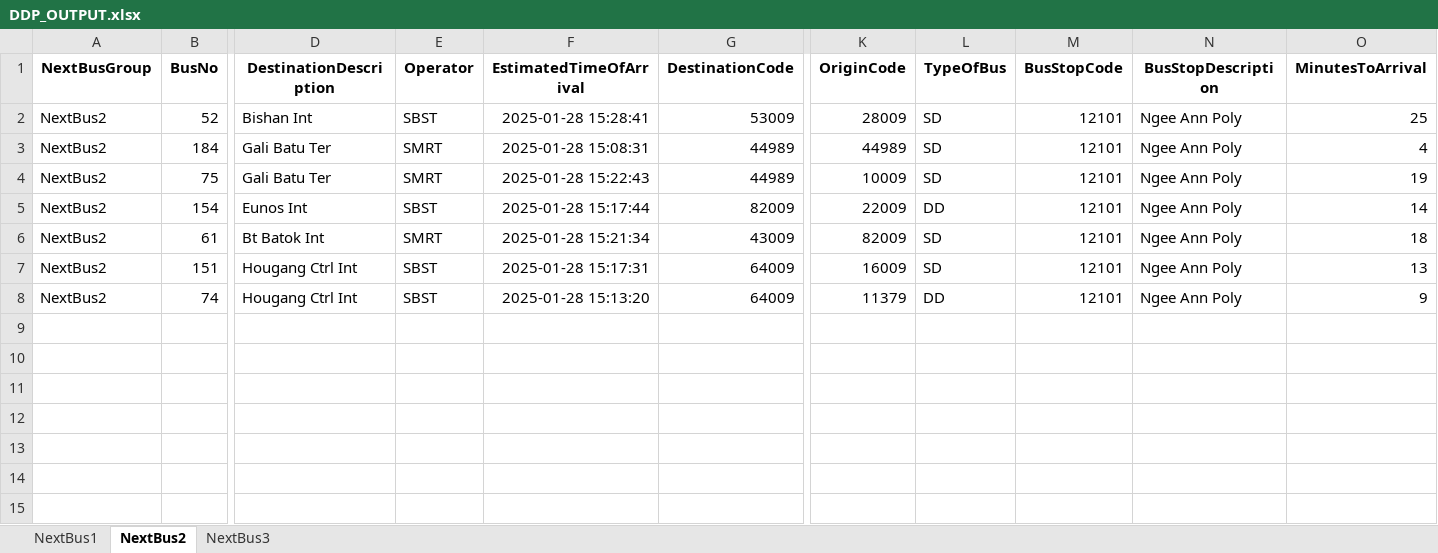
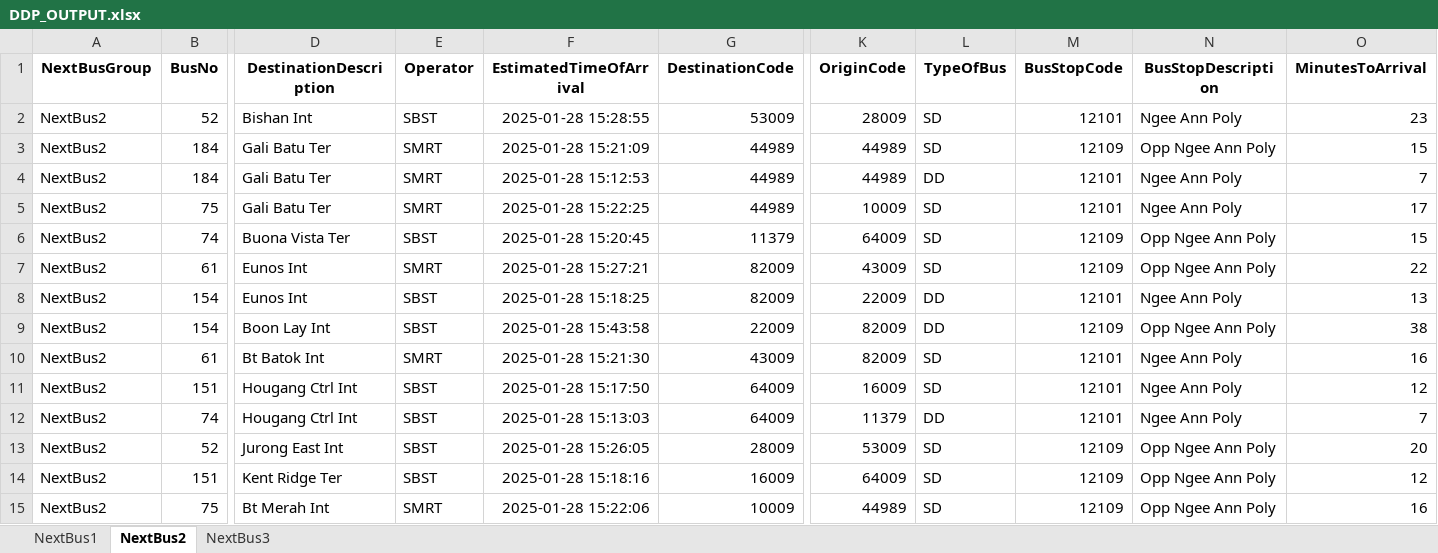
Before and after one commit to sophie-aje/test-ddp-1, an Excel workbook: path/in/repo/DDP_OUTPUT.xlsx, sheet NextBus2, drawn as a sheet; only a part is shown, gaps mark what is left out; values as stored, in another font and other column widths than the file's, no borders; addresses are those after the commit; rows hold the shown columns only; the diff names each change by its address in the sheet, - before the commit and + after, or states it on an @@ line.

```diff
--- a/path/in/repo/DDP_OUTPUT.xlsx (sheet NextBus2)
+++ b/path/in/repo/DDP_OUTPUT.xlsx (sheet NextBus2)
-F2 (EstimatedTimeOfArrival): 2025-01-28 15:28:41
+F2 (EstimatedTimeOfArrival): 2025-01-28 15:28:55
-O2 (MinutesToArrival): 25
+O2 (MinutesToArrival): 23
+row 3: NextBus2 | 184 | Gali Batu Ter | SMRT | 2025-01-28 15:21:09 | 44989 | 44989 | SD | 12109 | Opp Ngee Ann Poly | 15
-F4 (EstimatedTimeOfArrival): 2025-01-28 15:08:31
+F4 (EstimatedTimeOfArrival): 2025-01-28 15:12:53
-L4 (TypeOfBus): SD
+L4 (TypeOfBus): DD
-O4 (MinutesToArrival): 4
+O4 (MinutesToArrival): 7
-F5 (EstimatedTimeOfArrival): 2025-01-28 15:22:43
+F5 (EstimatedTimeOfArrival): 2025-01-28 15:22:25
-O5 (MinutesToArrival): 19
+O5 (MinutesToArrival): 17
+row 6: NextBus2 | 74 | Buona Vista Ter | SBST | 2025-01-28 15:20:45 | 11379 | 64009 | SD | 12109 | Opp Ngee Ann Poly | 15
+row 7: NextBus2 | 61 | Eunos Int | SMRT | 2025-01-28 15:27:21 | 82009 | 43009 | SD | 12109 | Opp Ngee Ann Poly | 22
-F8 (EstimatedTimeOfArrival): 2025-01-28 15:17:44
+F8 (EstimatedTimeOfArrival): 2025-01-28 15:18:25
-O8 (MinutesToArrival): 14
+O8 (MinutesToArrival): 13
+row 9: NextBus2 | 154 | Boon Lay Int | SBST | 2025-01-28 15:43:58 | 22009 | 82009 | DD | 12109 | Opp Ngee Ann Poly | 38
-F10 (EstimatedTimeOfArrival): 2025-01-28 15:21:34
+F10 (EstimatedTimeOfArrival): 2025-01-28 15:21:30
-O10 (MinutesToArrival): 18
+O10 (MinutesToArrival): 16
-F11 (EstimatedTimeOfArrival): 2025-01-28 15:17:31
+F11 (EstimatedTimeOfArrival): 2025-01-28 15:17:50
-O11 (MinutesToArrival): 13
+O11 (MinutesToArrival): 12
-F12 (EstimatedTimeOfArrival): 2025-01-28 15:13:20
+F12 (EstimatedTimeOfArrival): 2025-01-28 15:13:03
-O12 (MinutesToArrival): 9
+O12 (MinutesToArrival): 7
+row 13: NextBus2 | 52 | Jurong East Int | SBST | 2025-01-28 15:26:05 | 28009 | 53009 | SD | 12109 | Opp Ngee Ann Poly | 20
+row 14: NextBus2 | 151 | Kent Ridge Ter | SBST | 2025-01-28 15:18:16 | 16009 | 64009 | SD | 12109 | Opp Ngee Ann Poly | 12
+row 15: NextBus2 | 75 | Bt Merah Int | SMRT | 2025-01-28 15:22:06 | 10009 | 44989 | SD | 12109 | Opp Ngee Ann Poly | 16
```
Also changed, not shown: sheet NextBus1, sheet NextBus3.
